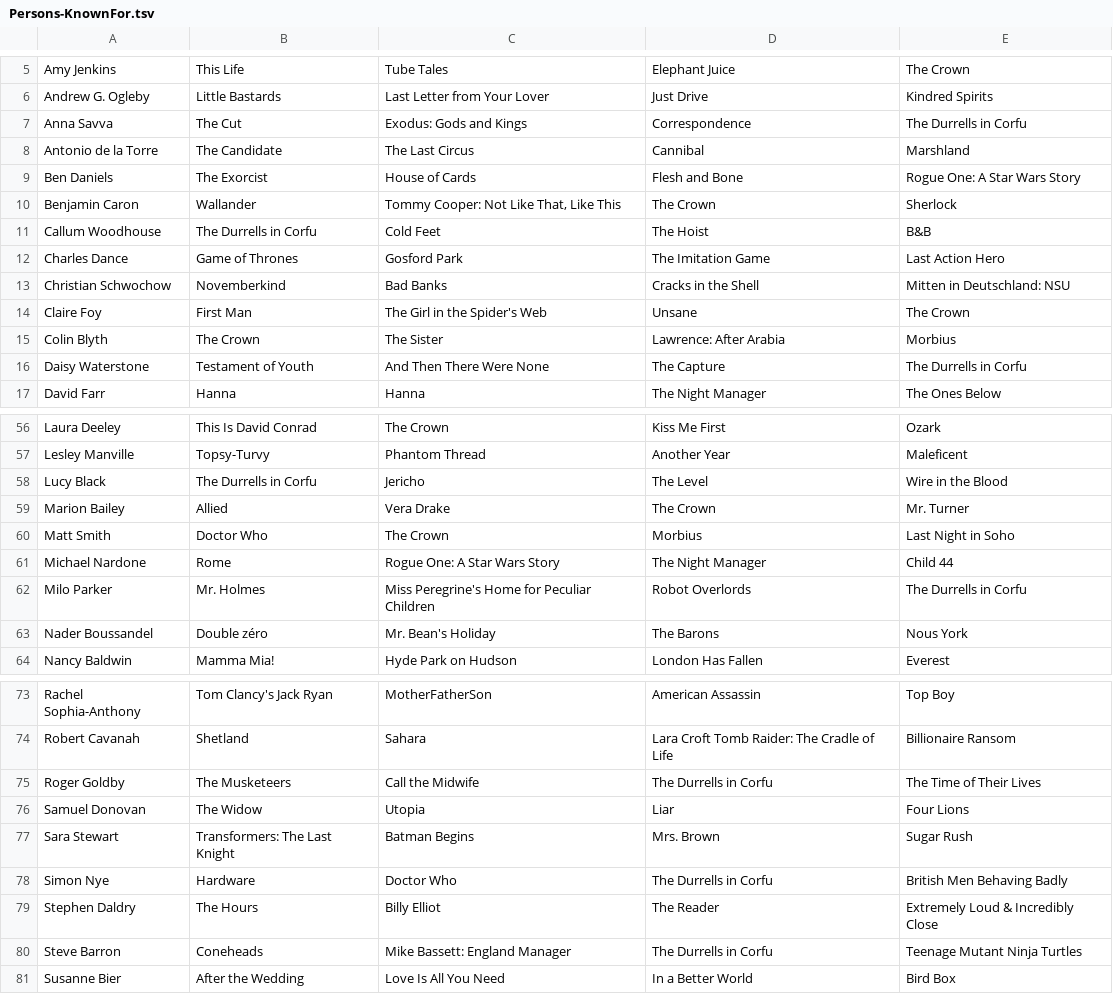
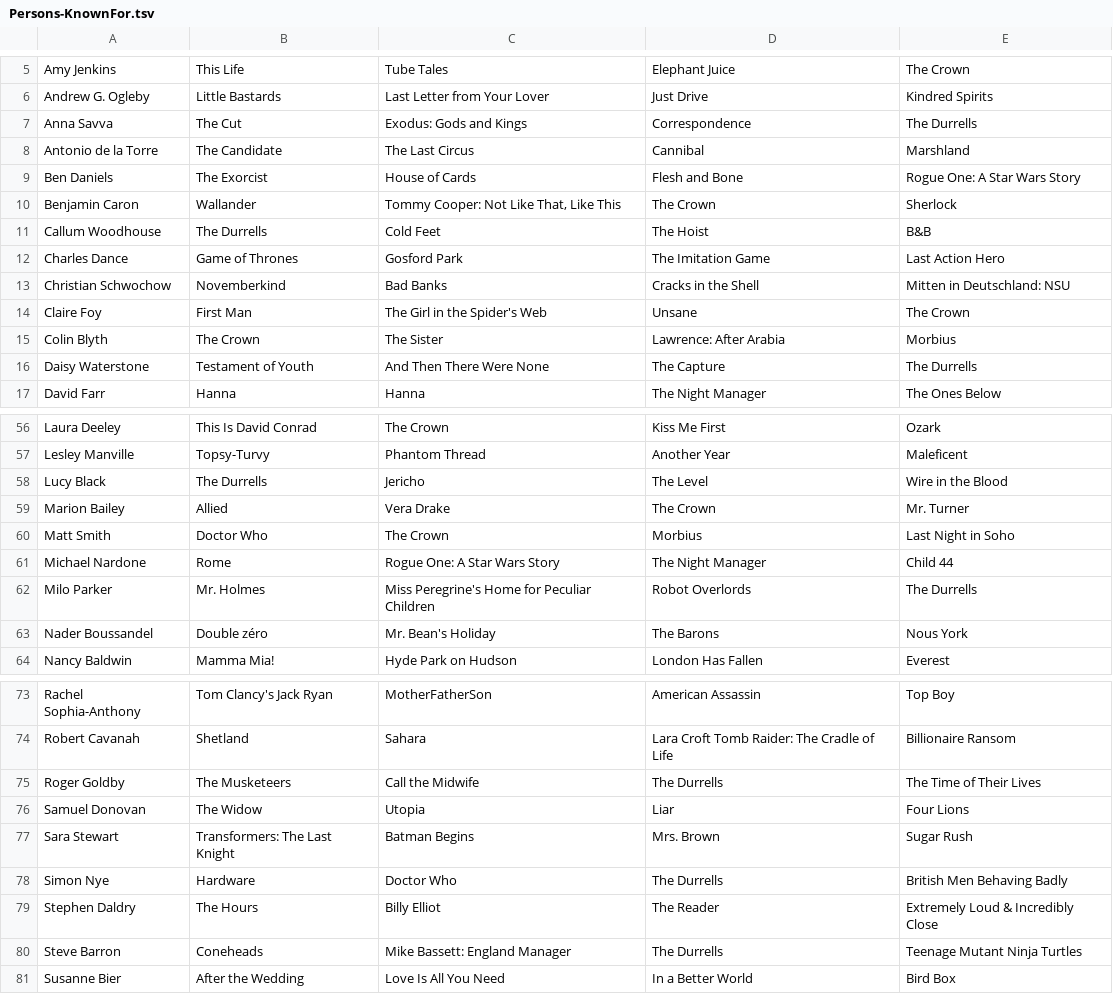
Before and after one commit to Monty/IMDb_xref, a TSV file: docs/OutputFiles/Persons-KnownFor.tsv, drawn as a sheet; only a part is shown, gaps mark what is left out; the diff covers the shown part only.

```diff
--- a/docs/OutputFiles/Persons-KnownFor.tsv
+++ b/docs/OutputFiles/Persons-KnownFor.tsv
@@ -6,3 +6,3 @@ Amy Jenkins	This Life	Tube Tales	Elephant Juice	The Crown
 Andrew G. Ogleby	Little Bastards	Last Letter from Your Lover	Just Drive	Kindred Spirits
-Anna Savva	The Cut	Exodus: Gods and Kings	Correspondence	The Durrells in Corfu
+Anna Savva	The Cut	Exodus: Gods and Kings	Correspondence	The Durrells
 Antonio de la Torre	The Candidate	The Last Circus	Cannibal	Marshland
@@ -10,3 +10,3 @@ Ben Daniels	The Exorcist	House of Cards	Flesh and Bone	Rogue One: A Star Wars St
 Benjamin Caron	Wallander	Tommy Cooper: Not Like That, Like This	The Crown	Sherlock
-Callum Woodhouse	The Durrells in Corfu	Cold Feet	The Hoist	B&B
+Callum Woodhouse	The Durrells	Cold Feet	The Hoist	B&B
 Charles Dance	Game of Thrones	Gosford Park	The Imitation Game	Last Action Hero
@@ -15,3 +15,3 @@ Claire Foy	First Man	The Girl in the Spider's Web	Unsane	The Crown
 Colin Blyth	The Crown	The Sister	Lawrence: After Arabia	Morbius
-Daisy Waterstone	Testament of Youth	And Then There Were None	The Capture	The Durrells in Corfu
+Daisy Waterstone	Testament of Youth	And Then There Were None	The Capture	The Durrells
 David Farr	Hanna	Hanna	The Night Manager	The Ones Below
@@ -57,3 +57,3 @@ Laura Deeley	This Is David Conrad	The Crown	Kiss Me First	Ozark
 Lesley Manville	Topsy-Turvy	Phantom Thread	Another Year	Maleficent
-Lucy Black	The Durrells in Corfu	Jericho	The Level	Wire in the Blood
+Lucy Black	The Durrells	Jericho	The Level	Wire in the Blood
 Marion Bailey	Allied	Vera Drake	The Crown	Mr. Turner
@@ -61,3 +61,3 @@ Matt Smith	Doctor Who	The Crown	Morbius	Last Night in Soho
 Michael Nardone	Rome	Rogue One: A Star Wars Story	The Night Manager	Child 44
-Milo Parker	Mr. Holmes	Miss Peregrine's Home for Peculiar Children	Robot Overlords	The Durrells in Corfu
+Milo Parker	Mr. Holmes	Miss Peregrine's Home for Peculiar Children	Robot Overlords	The Durrells
 Nader Boussandel	Double zéro	Mr. Bean's Holiday	The Barons	Nous York
@@ -74,8 +74,8 @@ Rachel Sophia-Anthony	Tom Clancy's Jack Ryan	MotherFatherSon	American Assassin	T
 Robert Cavanah	Shetland	Sahara	Lara Croft Tomb Raider: The Cradle of Life	Billionaire Ransom
-Roger Goldby	The Musketeers	Call the Midwife	The Durrells in Corfu	The Time of Their Lives
+Roger Goldby	The Musketeers	Call the Midwife	The Durrells	The Time of Their Lives
 Samuel Donovan	The Widow	Utopia	Liar	Four Lions
 Sara Stewart	Transformers: The Last Knight	Batman Begins	Mrs. Brown	Sugar Rush
-Simon Nye	Hardware	Doctor Who	The Durrells in Corfu	British Men Behaving Badly
+Simon Nye	Hardware	Doctor Who	The Durrells	British Men Behaving Badly
 Stephen Daldry	The Hours	Billy Elliot	The Reader	Extremely Loud & Incredibly Close
-Steve Barron	Coneheads	Mike Bassett: England Manager	The Durrells in Corfu	Teenage Mutant Ninja Turtles
+Steve Barron	Coneheads	Mike Bassett: England Manager	The Durrells	Teenage Mutant Ninja Turtles
 Susanne Bier	After the Wedding	Love Is All You Need	In a Better World	Bird Box
```
Also changed, not shown: 3 edited cells elsewhere in this file, docs/OutputFiles/Credits-Person.tsv, docs/OutputFiles/Credits-Show.tsv, 14 other files.
